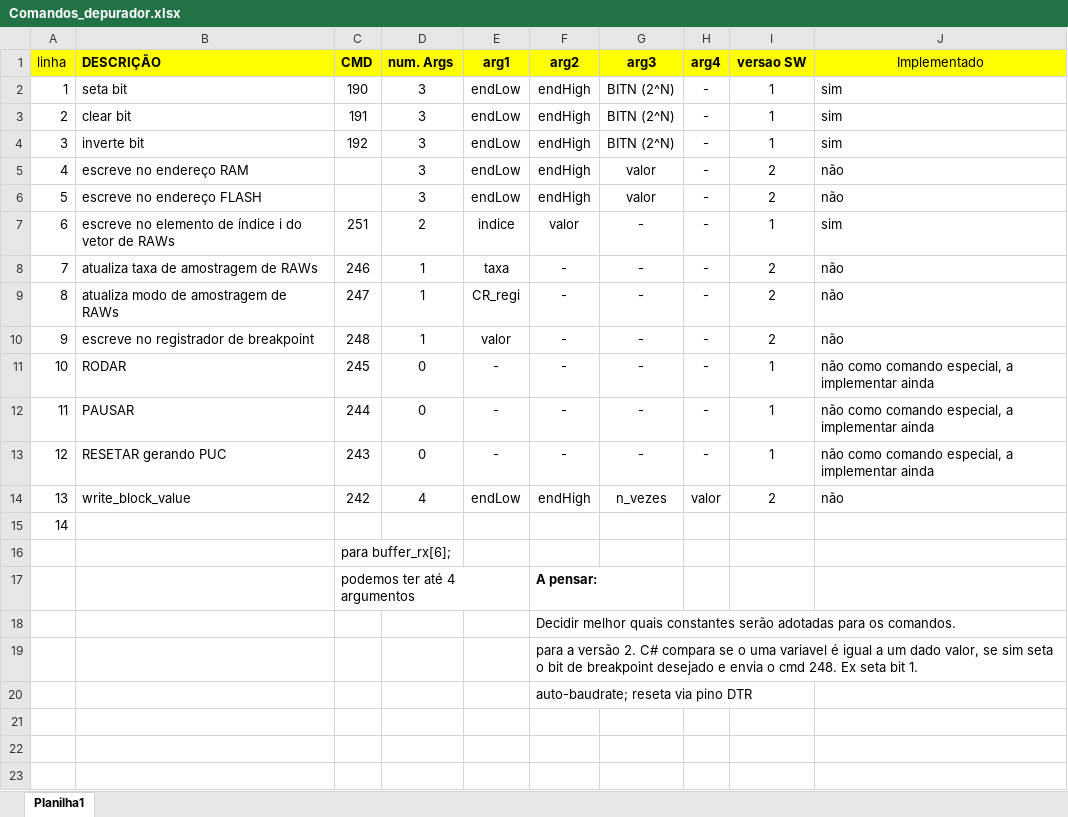
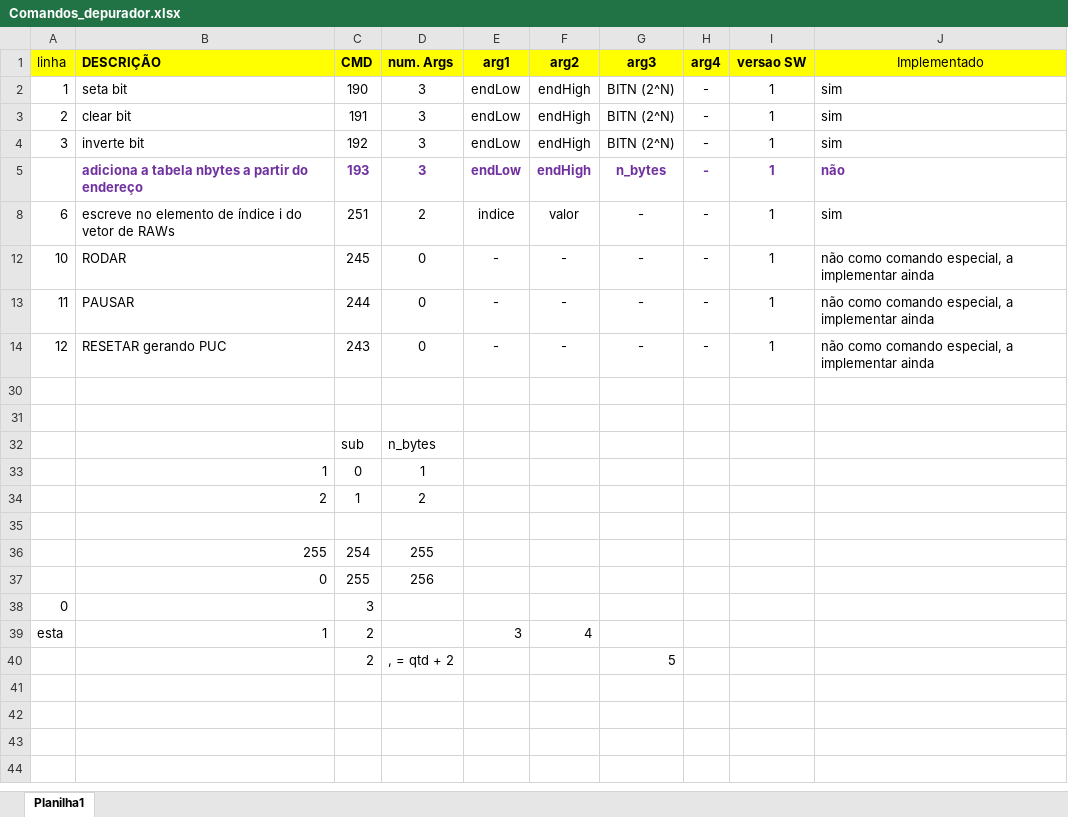
Before and after one commit to splantapot/Gerenciamento-Memoria, an Excel workbook: Comandos_depurador.xlsx, sheet Planilha1, drawn as a sheet; only a part is shown; the shorter side is filled out with more unchanged rows; values as stored, in another font and other column widths than the file's, no borders; removed rows and columns are numbered as before the commit, all else as after; the diff covers the shown part only; the diff names each change by its address in the sheet, - before the commit and + after, or states it on an @@ line.

Commit message:
Atualização de Escrita de Registradores

```diff
--- a/Comandos_depurador.xlsx (sheet Planilha1)
+++ b/Comandos_depurador.xlsx (sheet Planilha1)
-A5 (linha): 4
+A5 (linha): (empty)
-B5 (DESCRIÇÃO): escreve no endereço RAM
+B5 (DESCRIÇÃO): adiciona a tabela nbytes a partir do endereço
@@ B5 bold: off → on, text colour: black → #7030A0 @@
-C5 (CMD): (empty)
+C5 (CMD): 193
@@ D5:J5 bold: off → on, text colour: black → #7030A0 @@
-G5 (arg3): valor
+G5 (arg3): n_bytes
-I5 (versao SW): 2
+I5 (versao SW): 1
@@ row 6 hidden: 5 | escreve no endereço FLASH |  | 3 | endLow | endHigh | valor | - | 2 | não @@
@@ row 8 hidden: 7 | atualiza taxa de amostragem de RAWs | 246 | 1 | taxa | - | - | - | 2 | não @@
@@ row 9 hidden: 8 | atualiza modo de amostragem de RAWs | 247 | 1 | CR_regi | - | - | - | 2 | não @@
@@ row 10 hidden: 9 | escreve no registrador de breakpoint | 248 | 1 | valor | - | - | - | 2 | não @@
-row 30: 13 | write_block_value | 242 | 4 | endLow | endHigh | n_vezes | valor | 2 | não
+row 30: (empty)
-A31 (linha): 14
+A31 (linha): (empty)
@@ row 16 hidden:  |  | para buffer_rx[6]; @@
@@ row 17 hidden:  |  | podemos ter até 4 argumentos |  |  | A pensar: @@
@@ row 18 hidden:  |  |  |  |  | Decidir melhor quais constantes serão adotadas para os comandos. @@
@@ row 19 hidden:  |  |  |  |  | para a versão 2. C# compara se o uma variavel é igual a um dado valor, se sim seta o bit de breakpoint desejado e envia o cmd 248. Ex seta bit 1. @@
+row 32:  |  | sub | n_bytes
+row 33:  | 1 | 0 | 1
+row 34:  | 2 | 1 | 2
-F35 (arg2): auto-baudrate; reseta via pino DTR
+F35 (arg2): (empty)
+row 36:  | 255 | 254 | 255
+row 37:  | 0 | 255 | 256
@@ row 37 moved to row 38: 0 @@
@@ row 38 moved to row 39: esta @@
@@ row 39 moved to row 40: 2 @@
```
Also changed, not shown: 2 removed rows, 28 edited cells and cell formats elsewhere in this sheet, formulas that keep their value, 17 other files.
